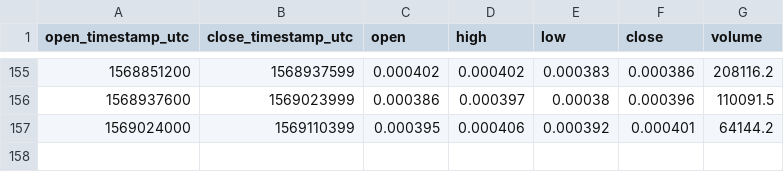
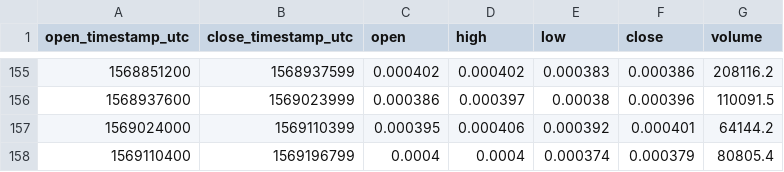
Before and after one commit to cryptobigbro/coinbasepro-EOS-BTC, a CSV file: coinbasepro-EOS-BTC-1d.csv, drawn as a sheet; only a part is shown, gaps mark what is left out; the diff names each change by its address in the sheet, - before the commit and + after, or states it on an @@ line.

```diff
--- a/coinbasepro-EOS-BTC-1d.csv
+++ b/coinbasepro-EOS-BTC-1d.csv
+row 158: 1569110400 | 1569196799 | 0.0004 | 0.0004 | 0.000374 | 0.000379 | 80805.4
```
Also changed, not shown: coinbasepro-EOS-BTC-1h.csv.
